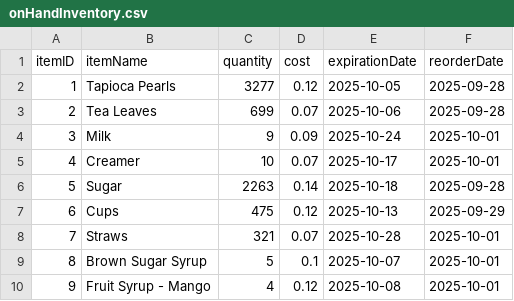
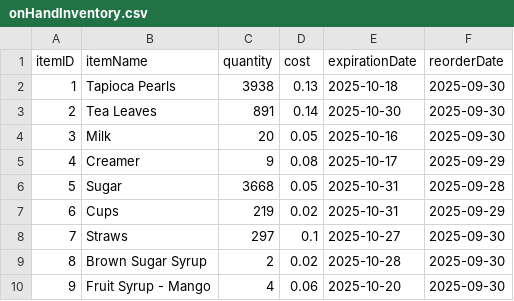
Before and after one commit to CSCE331-Fall2025-900-911/project2_gang_94, a CSV file: onHandInventory.csv, drawn as a sheet; only a part is shown; the diff covers the shown part only.

```diff
--- a/onHandInventory.csv
+++ b/onHandInventory.csv
@@ -1,10 +1,10 @@
 itemID,itemName,quantity,cost,expirationDate,reorderDate
-1,Tapioca Pearls,3277,0.12,2025-10-05,2025-09-28
-2,Tea Leaves,699,0.07,2025-10-06,2025-09-28
-3,Milk,9,0.09,2025-10-24,2025-10-01
-4,Creamer,10,0.07,2025-10-17,2025-10-01
-5,Sugar,2263,0.14,2025-10-18,2025-09-28
-6,Cups,475,0.12,2025-10-13,2025-09-29
-7,Straws,321,0.07,2025-10-28,2025-10-01
-8,Brown Sugar Syrup,5,0.1,2025-10-07,2025-10-01
-9,Fruit Syrup - Mango,4,0.12,2025-10-08,2025-10-01
+1,Tapioca Pearls,3938,0.13,2025-10-18,2025-09-30
+2,Tea Leaves,891,0.14,2025-10-30,2025-09-30
+3,Milk,20,0.05,2025-10-16,2025-09-30
+4,Creamer,9,0.08,2025-10-17,2025-09-29
+5,Sugar,3668,0.05,2025-10-31,2025-09-28
+6,Cups,219,0.02,2025-10-31,2025-09-29
+7,Straws,297,0.1,2025-10-27,2025-09-30
+8,Brown Sugar Syrup,2,0.02,2025-10-28,2025-09-30
+9,Fruit Syrup - Mango,4,0.06,2025-10-20,2025-09-30
```
Also changed, not shown: 39 edited cells elsewhere in this file, employees.csv, ingredients.csv, 6 other files.
